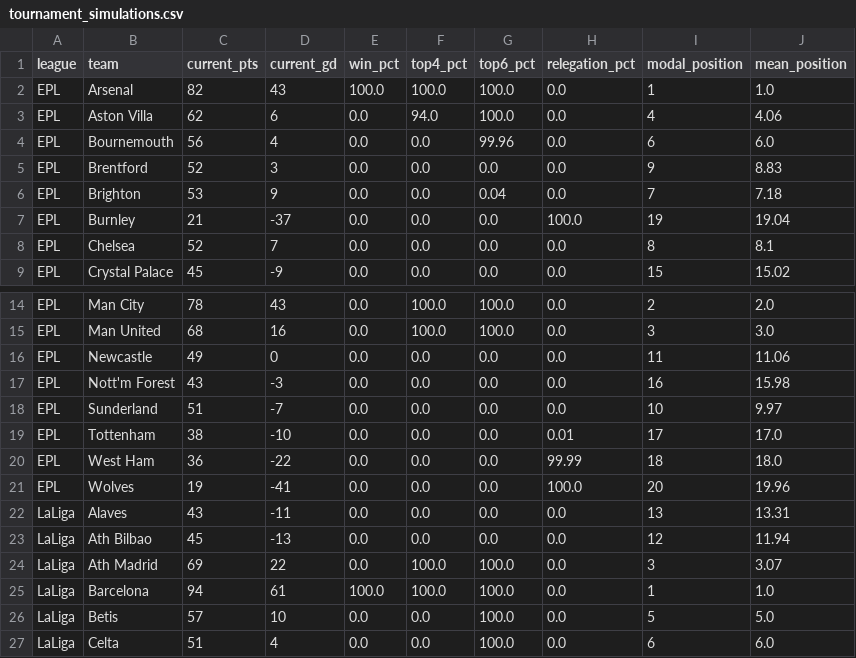
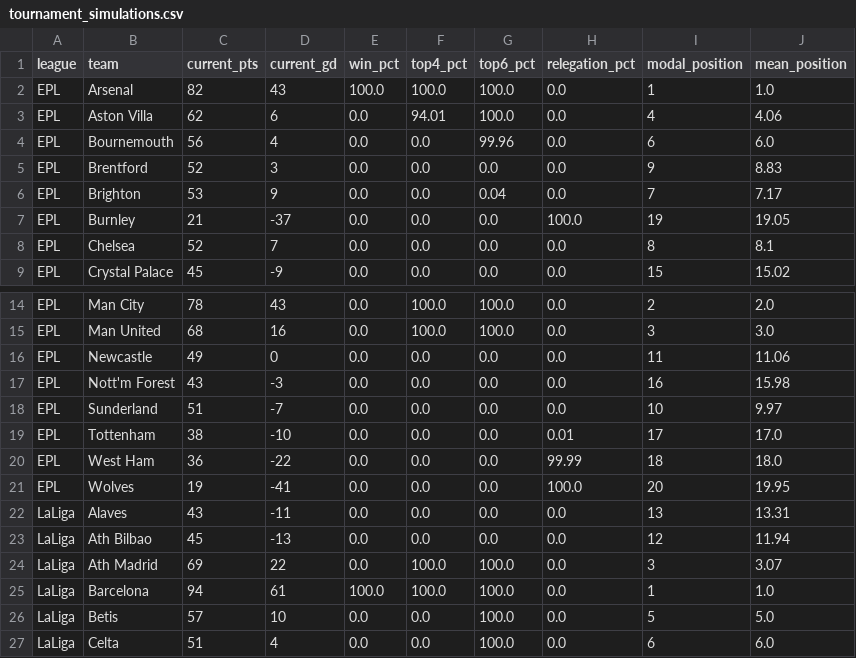
Before and after one commit to conairemolloy/formcast, a CSV file: data/processed/tournament_simulations.csv, drawn as a sheet; only a part is shown, gaps mark what is left out; the diff covers the shown part only.

```diff
--- a/data/processed/tournament_simulations.csv
+++ b/data/processed/tournament_simulations.csv
@@ -2,7 +2,7 @@ league,team,current_pts,current_gd,win_pct,top4_pct,top6_pct,relegation_pct,moda
 EPL,Arsenal,82,43,100.0,100.0,100.0,0.0,1,1.0
-EPL,Aston Villa,62,6,0.0,94.0,100.0,0.0,4,4.06
+EPL,Aston Villa,62,6,0.0,94.01,100.0,0.0,4,4.06
 EPL,Bournemouth,56,4,0.0,0.0,99.96,0.0,6,6.0
 EPL,Brentford,52,3,0.0,0.0,0.0,0.0,9,8.83
-EPL,Brighton,53,9,0.0,0.0,0.04,0.0,7,7.18
-EPL,Burnley,21,-37,0.0,0.0,0.0,100.0,19,19.04
+EPL,Brighton,53,9,0.0,0.0,0.04,0.0,7,7.17
+EPL,Burnley,21,-37,0.0,0.0,0.0,100.0,19,19.05
 EPL,Chelsea,52,7,0.0,0.0,0.0,0.0,8,8.1
@@ -20,3 +20,3 @@ EPL,Tottenham,38,-10,0.0,0.0,0.0,0.01,17,17.0
 EPL,West Ham,36,-22,0.0,0.0,0.0,99.99,18,18.0
-EPL,Wolves,19,-41,0.0,0.0,0.0,100.0,20,19.96
+EPL,Wolves,19,-41,0.0,0.0,0.0,100.0,20,19.95
 LaLiga,Alaves,43,-11,0.0,0.0,0.0,0.0,13,13.31
```
Also changed, not shown: 16 edited cells elsewhere in this file, data/processed/accumulator_bets.csv, data/processed/btl_ratings.csv, 31 other files.
